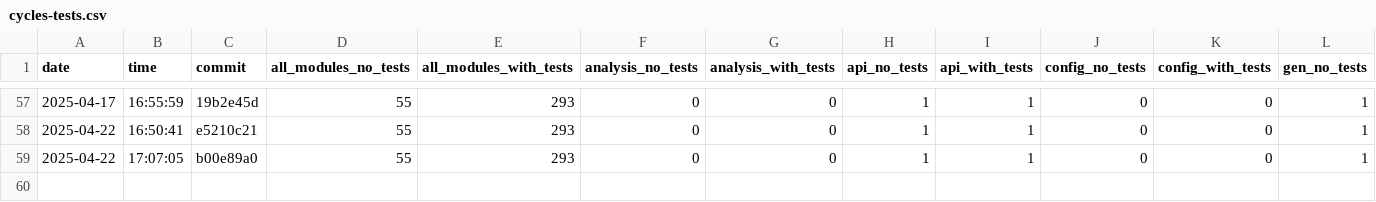
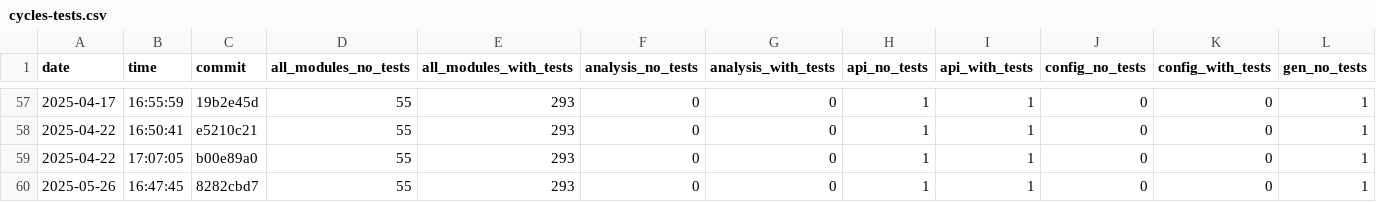
Before and after one commit to useocl/use, a CSV file: docs/cycles-tests.csv, drawn as a sheet; only a part is shown, gaps mark what is left out; rows hold the shown columns only; the diff names each change by its address in the sheet, - before the commit and + after, or states it on an @@ line.

```diff
--- a/docs/cycles-tests.csv
+++ b/docs/cycles-tests.csv
+row 60: 2025-05-26 | 16:47:45 | 8282cbd7 | 55 | 293 | 0 | 0 | 1 | 1 | 0 | 0 | 1
```
Also changed, not shown: docs/build-times.csv, docs/layer-violations.csv.
